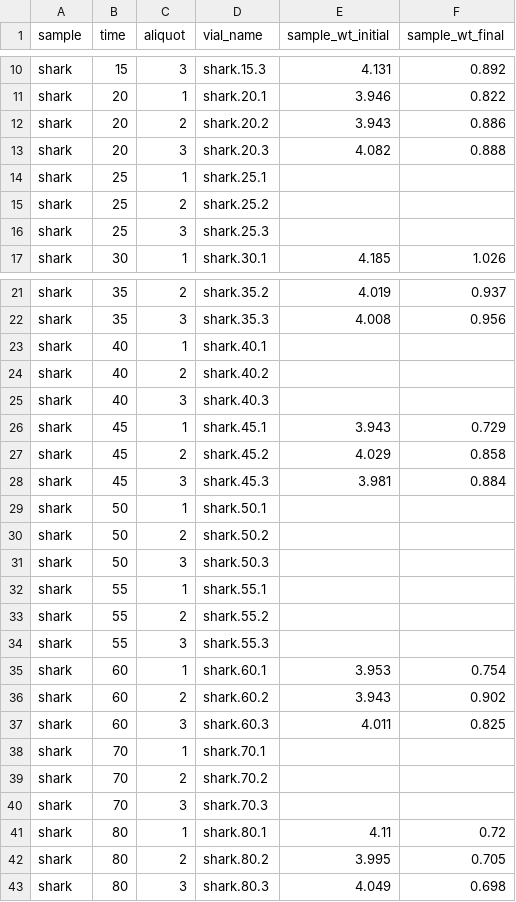
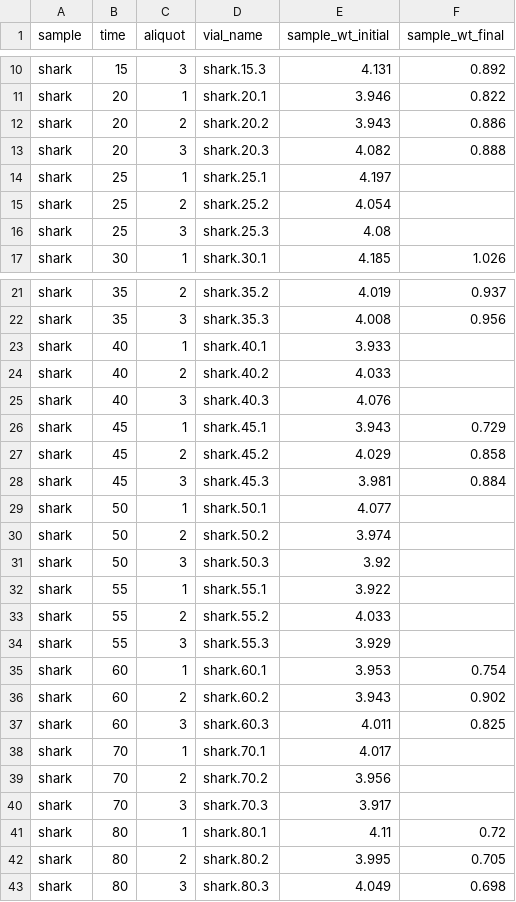
Before and after one commit to robintrayler/collagen_demineralization, a CSV file: data/shark_yields.csv, drawn as a sheet; only a part is shown, gaps mark what is left out; the diff covers the shown part only.

Commit message:
added data

```diff
--- a/data/shark_yields.csv
+++ b/data/shark_yields.csv
@@ -13,5 +13,5 @@ shark,20,2,shark.20.2,3.943,0.886
 shark,20,3,shark.20.3,4.082,0.888
-shark,25,1,shark.25.1,,
-shark,25,2,shark.25.2,,
-shark,25,3,shark.25.3,,
+shark,25,1,shark.25.1,4.197,
+shark,25,2,shark.25.2,4.054,
+shark,25,3,shark.25.3,4.08,
 shark,30,1,shark.30.1,4.185,1.026
@@ -22,5 +22,5 @@ shark,35,2,shark.35.2,4.019,0.937
 shark,35,3,shark.35.3,4.008,0.956
-shark,40,1,shark.40.1,,
-shark,40,2,shark.40.2,,
-shark,40,3,shark.40.3,,
+shark,40,1,shark.40.1,3.933,
+shark,40,2,shark.40.2,4.033,
+shark,40,3,shark.40.3,4.076,
 shark,45,1,shark.45.1,3.943,0.729
@@ -28,8 +28,8 @@ shark,45,2,shark.45.2,4.029,0.858
 shark,45,3,shark.45.3,3.981,0.884
-shark,50,1,shark.50.1,,
-shark,50,2,shark.50.2,,
-shark,50,3,shark.50.3,,
-shark,55,1,shark.55.1,,
-shark,55,2,shark.55.2,,
-shark,55,3,shark.55.3,,
+shark,50,1,shark.50.1,4.077,
+shark,50,2,shark.50.2,3.974,
+shark,50,3,shark.50.3,3.92,
+shark,55,1,shark.55.1,3.922,
+shark,55,2,shark.55.2,4.033,
+shark,55,3,shark.55.3,3.929,
 shark,60,1,shark.60.1,3.953,0.754
@@ -37,5 +37,5 @@ shark,60,2,shark.60.2,3.943,0.902
 shark,60,3,shark.60.3,4.011,0.825
-shark,70,1,shark.70.1,,
-shark,70,2,shark.70.2,,
-shark,70,3,shark.70.3,,
+shark,70,1,shark.70.1,4.017,
+shark,70,2,shark.70.2,3.956,
+shark,70,3,shark.70.3,3.917,
 shark,80,1,shark.80.1,4.11,0.72
```
Also changed, not shown: 3 edited cells elsewhere in this file.
